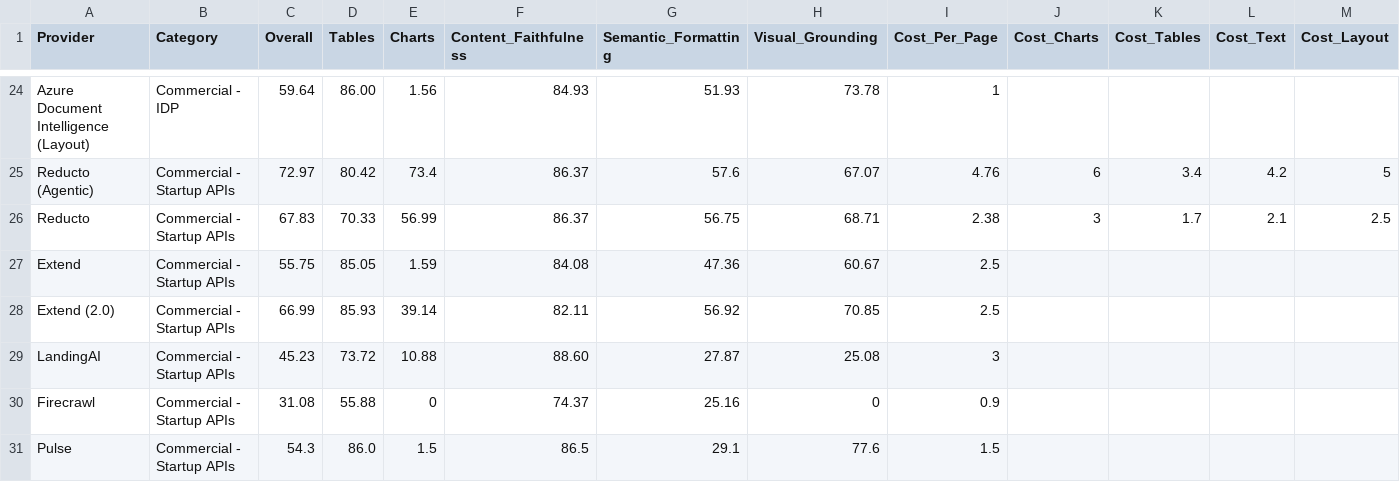
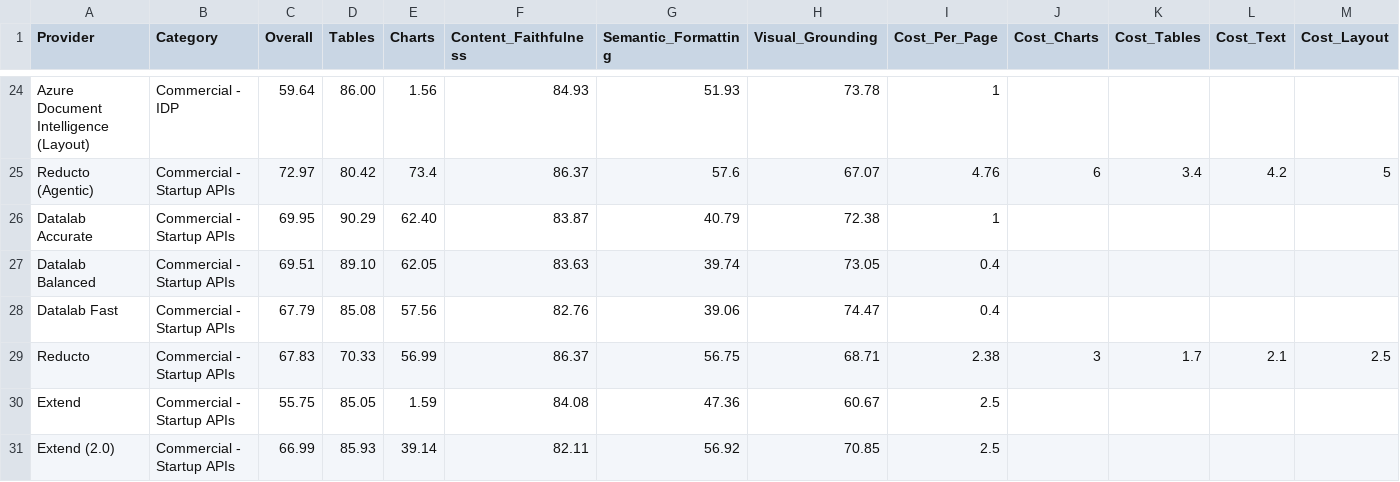
Before and after one commit to Firas013/ArabicFinBench, a CSV file: leaderboard.csv, drawn as a sheet; only a part is shown, gaps mark what is left out; the shorter side is filled out with more unchanged rows; rows hold the shown columns only; the diff names each change by its address in the sheet, - before the commit and + after, or states it on an @@ line.

Commit message:
Fix Datalab parse pricing and add image input support (#63)
* Fix Datalab parse pricing and add image input support

Datalab charges different per-page rates by mode (fast/balanced vs
accurate), but the provider billed every mode at the accurate rate.
Also add support for non-PDF sources (PNG/JPG) so the provider no
longer requires a PdfReader-parseable file to compute page count.

Add datalab_accurate/balanced/fast to the leaderboard with the latest
extended benchmark results.

* Fix Datalab leaderboard cost units to cents

Cost_Per_Page is stored in cents (see scripts/update_readme.py's
fmt_cost), not dollars — the Datalab rows were off by 100x.

```diff
--- a/leaderboard.csv
+++ b/leaderboard.csv
+row 26: Datalab Accurate | Commercial - Startup APIs | 69.95 | 90.29 | 62.40 | 83.87 | 40.79 | 72.38 | 1
+row 27: Datalab Balanced | Commercial - Startup APIs | 69.51 | 89.10 | 62.05 | 83.63 | 39.74 | 73.05 | 0.4
+row 28: Datalab Fast | Commercial - Startup APIs | 67.79 | 85.08 | 57.56 | 82.76 | 39.06 | 74.47 | 0.4
```
Also changed, not shown: 2 other files.
